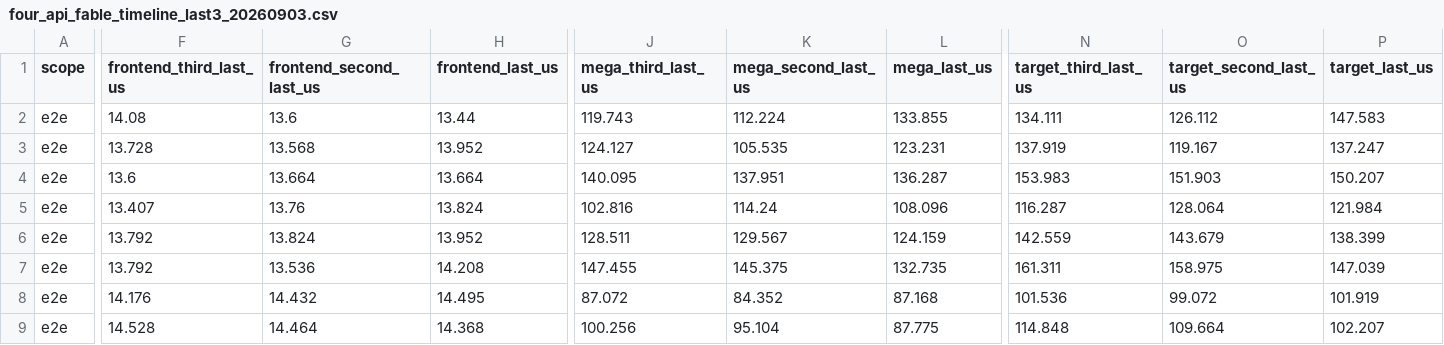
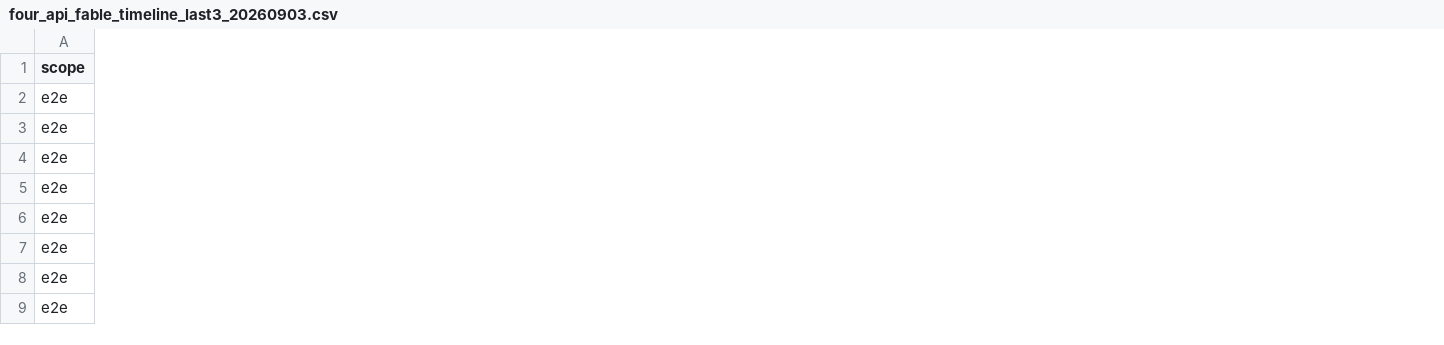
Before and after one commit to YijiaZhao/hopper_megamoe_basedondeepgemm, a CSV file: delivery/four_api_fable_timeline_last3_20260903.csv, drawn as a sheet; only a part is shown, gaps mark what is left out; the diff names each change by its address in the sheet, - before the commit and + after, or states it on an @@ line.

Commit message:
docs: keep only final-three medians

```diff
--- a/delivery/four_api_fable_timeline_last3_20260903.csv
+++ b/delivery/four_api_fable_timeline_last3_20260903.csv
-column F (frontend_third_last_us), rows 2-9: 14.08 | 13.728 | 13.6 | 13.407 | 13.792 | 13.792 | 14.176 | 14.528
-column G (frontend_second_last_us), rows 2-9: 13.6 | 13.568 | 13.664 | 13.76 | 13.824 | 13.536 | 14.432 | 14.464
-column H (frontend_last_us), rows 2-9: 13.44 | 13.952 | 13.664 | 13.824 | 13.952 | 14.208 | 14.495 | 14.368
-column J (mega_third_last_us), rows 2-9: 119.743 | 124.127 | 140.095 | 102.816 | 128.511 | 147.455 | 87.072 | 100.256
-column K (mega_second_last_us), rows 2-9: 112.224 | 105.535 | 137.951 | 114.24 | 129.567 | 145.375 | 84.352 | 95.104
-column L (mega_last_us), rows 2-9: 133.855 | 123.231 | 136.287 | 108.096 | 124.159 | 132.735 | 87.168 | 87.775
-column N (target_third_last_us), rows 2-9: 134.111 | 137.919 | 153.983 | 116.287 | 142.559 | 161.311 | 101.536 | 114.848
-column O (target_second_last_us), rows 2-9: 126.112 | 119.167 | 151.903 | 128.064 | 143.679 | 158.975 | 99.072 | 109.664
-column P (target_last_us), rows 2-9: 147.583 | 137.247 | 150.207 | 121.984 | 138.399 | 147.039 | 101.919 | 102.207
```
Also changed, not shown: 3 other files.
